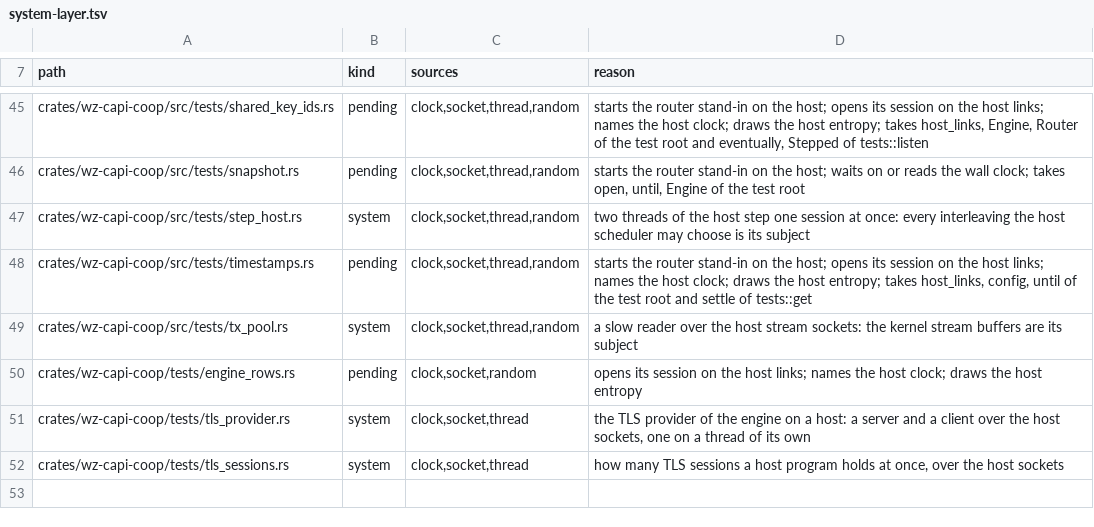
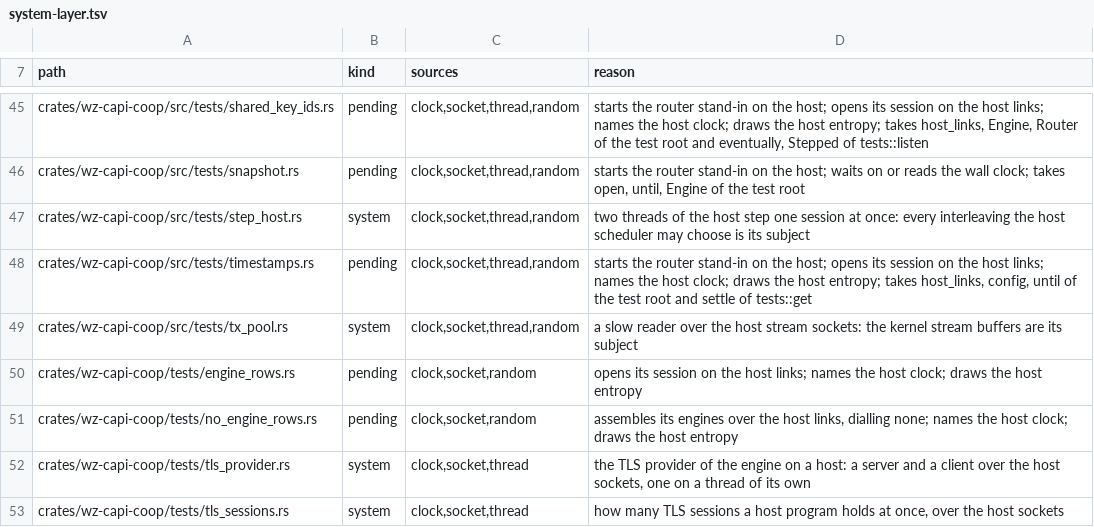
Before and after one commit to newmassrael/watching-zenoh, a TSV file: docs/deterministic-tests/system-layer.tsv, drawn as a sheet; only a part is shown, gaps mark what is left out; the diff names each change by its address in the sheet, - before the commit and + after, or states it on an @@ line.

Commit message:
test(capi-coop): Give the engine-rows-off test its system-layer row
- It assembles engines over the host links, clock and entropy
- An integration test cannot reach the sim, as engine_rows.rs cannot

Change-Id: Icac57efb4bcfd71608080dfa6d8e585337c0897f

```diff
--- a/docs/deterministic-tests/system-layer.tsv
+++ b/docs/deterministic-tests/system-layer.tsv
+row 51: crates/wz-capi-coop/tests/no_engine_rows.rs | pending | clock,socket,random | assembles its engines over the host links, dialling none; names the host clock; draws the host entropy
```
Also changed, not shown: 1 other file.
